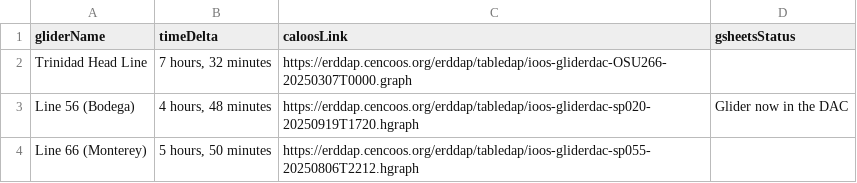
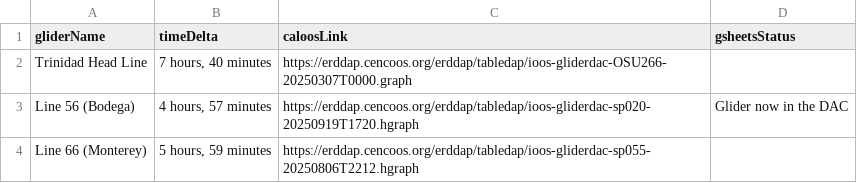
Before and after one commit to CeNCOOS/CeNCOOS_Operations_Tracking, a CSV file: csv_output/glider_timedelta.csv, drawn as a sheet.

```diff
--- a/csv_output/glider_timedelta.csv
+++ b/csv_output/glider_timedelta.csv
@@ -1,4 +1,4 @@
 gliderName,timeDelta,caloosLink,gsheetsStatus
-Trinidad Head Line,"7 hours, 32 minutes",https://erddap.cencoos.org/erddap/tabledap/ioos-gliderdac-OSU266-20250307T0000.graph,
-Line 56 (Bodega),"4 hours, 48 minutes",https://erddap.cencoos.org/erddap/tabledap/ioos-gliderdac-sp020-20250919T1720.hgraph,Glider now in the DAC
-Line 66 (Monterey),"5 hours, 50 minutes",https://erddap.cencoos.org/erddap/tabledap/ioos-gliderdac-sp055-20250806T2212.hgraph,
+Trinidad Head Line,"7 hours, 40 minutes",https://erddap.cencoos.org/erddap/tabledap/ioos-gliderdac-OSU266-20250307T0000.graph,
+Line 56 (Bodega),"4 hours, 57 minutes",https://erddap.cencoos.org/erddap/tabledap/ioos-gliderdac-sp020-20250919T1720.hgraph,Glider now in the DAC
+Line 66 (Monterey),"5 hours, 59 minutes",https://erddap.cencoos.org/erddap/tabledap/ioos-gliderdac-sp055-20250806T2212.hgraph,
```
